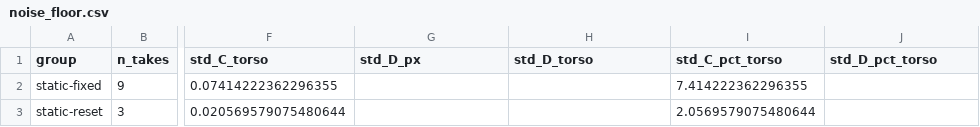
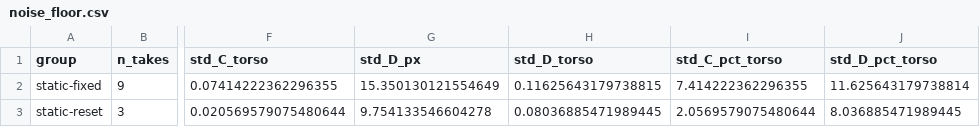
Before and after one commit to parker-smith02/movement-analysis-poc, a CSV file: lab/results/exp02-noise-floor/noise_floor.csv, drawn as a sheet; only a part is shown, gaps mark what is left out; the diff names each change by its address in the sheet, - before the commit and + after, or states it on an @@ line.

```diff
--- a/lab/results/exp02-noise-floor/noise_floor.csv
+++ b/lab/results/exp02-noise-floor/noise_floor.csv
-G2 (std_D_px): (empty)
+G2 (std_D_px): 15.350130121554649
-H2 (std_D_torso): (empty)
+H2 (std_D_torso): 0.11625643179738815
-J2 (std_D_pct_torso): (empty)
+J2 (std_D_pct_torso): 11.625643179738814
-G3 (std_D_px): (empty)
+G3 (std_D_px): 9.754133546604278
-H3 (std_D_torso): (empty)
+H3 (std_D_torso): 0.08036885471989445
-J3 (std_D_pct_torso): (empty)
+J3 (std_D_pct_torso): 8.036885471989445
```
Also changed, not shown: lab/results/exp02-noise-floor/takes_summary.csv, 6 other files.
